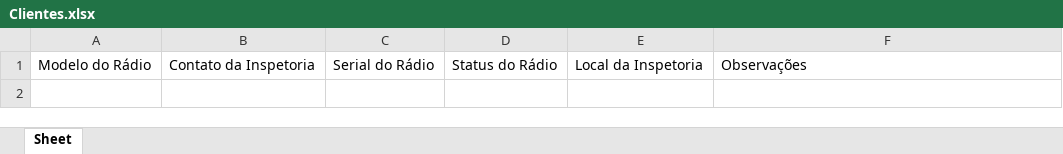
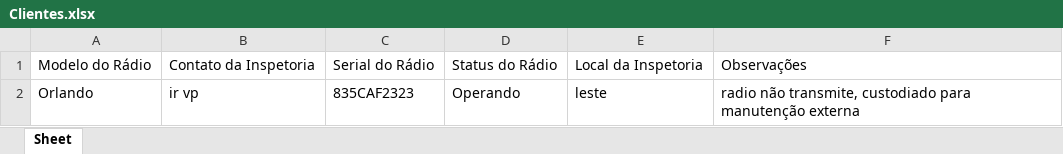
Before and after one commit to OrlandoSD/Cadastro-de-dados, an Excel workbook: Clientes.xlsx, sheet Sheet, drawn as a sheet; values as stored, in another font and other column widths than the file's, no borders; the diff names each change by its address in the sheet, - before the commit and + after, or states it on an @@ line.

```diff
--- a/Clientes.xlsx (sheet Sheet)
+++ b/Clientes.xlsx (sheet Sheet)
+row 2: Orlando | ir vp | 835CAF2323 | Operando | leste | radio não transmite, custodiado para manutenção externa
```
Also changed, not shown: 1 other file.
